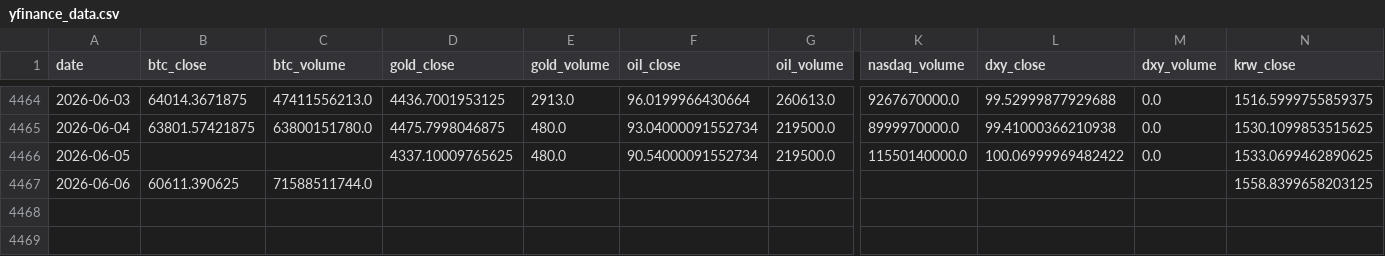
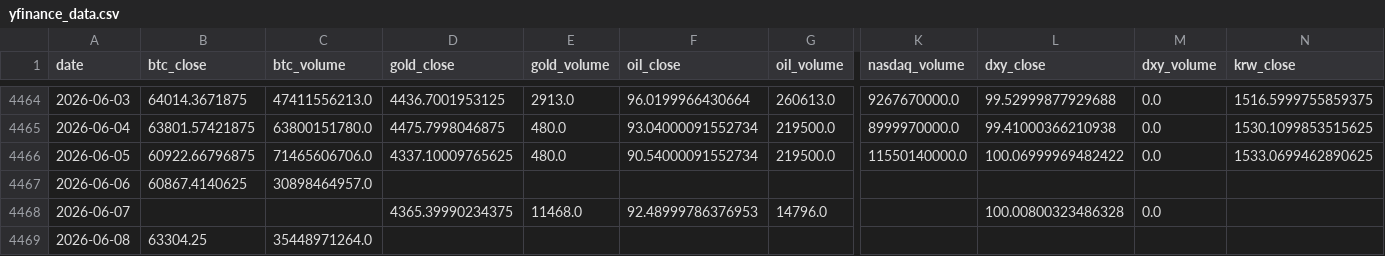
Before and after one commit to mooja4870-cyber/btc_forecast, a CSV file: data/raw/yfinance_data.csv, drawn as a sheet; only a part is shown, gaps mark what is left out; rows hold the shown columns only; the diff names each change by its address in the sheet, - before the commit and + after, or states it on an @@ line.

Commit message:
Auto-update data, models, and logs: 2026-06-08 10:33 KST

```diff
--- a/data/raw/yfinance_data.csv
+++ b/data/raw/yfinance_data.csv
-B4466 (btc_close): (empty)
+B4466 (btc_close): 60922.66796875
-C4466 (btc_volume): (empty)
+C4466 (btc_volume): 71465606706.0
-B4467 (btc_close): 60611.390625
+B4467 (btc_close): 60867.4140625
-C4467 (btc_volume): 71588511744.0
+C4467 (btc_volume): 30898464957.0
-N4467 (krw_close): 1558.8399658203125
+N4467 (krw_close): (empty)
+row 4468: 2026-06-07 |  |  | 4365.39990234375 | 11468.0 | 92.48999786376953 | 14796.0 |  | 100.00800323486328 | 0.0
+row 4469: 2026-06-08 | 63304.25 | 35448971264.0
```
Also changed, not shown: 53 other files.
